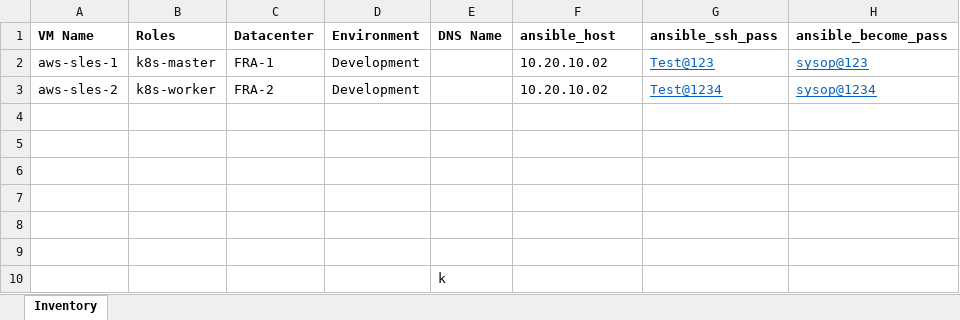
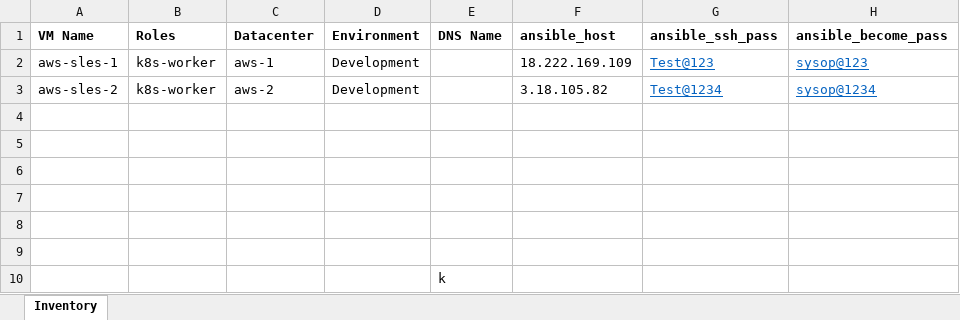
Before and after one commit to bluezd/rancher-worker-nodes-registration, an Excel workbook: ansible/example.xlsx, sheet Inventory, drawn as a sheet; values as stored, in another font and other column widths than the file's, no borders; the diff names each change by its address in the sheet, - before the commit and + after, or states it on an @@ line.

```diff
--- a/ansible/example.xlsx (sheet Inventory)
+++ b/ansible/example.xlsx (sheet Inventory)
-B2 (Roles): k8s-master
+B2 (Roles): k8s-worker
-C2 (Datacenter): FRA-1
+C2 (Datacenter): aws-1
-F2 (ansible_host): 10.20.10.02
+F2 (ansible_host): 18.222.169.109
-C3 (Datacenter): FRA-2
+C3 (Datacenter): aws-2
-F3 (ansible_host): 10.20.10.02
+F3 (ansible_host): 3.18.105.82
```
Also changed, not shown: 2 other files.
